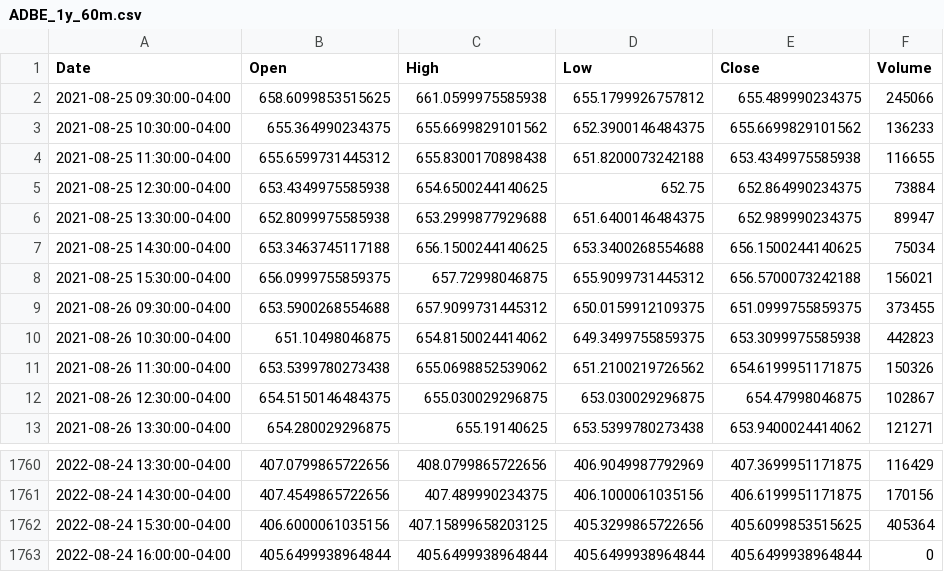
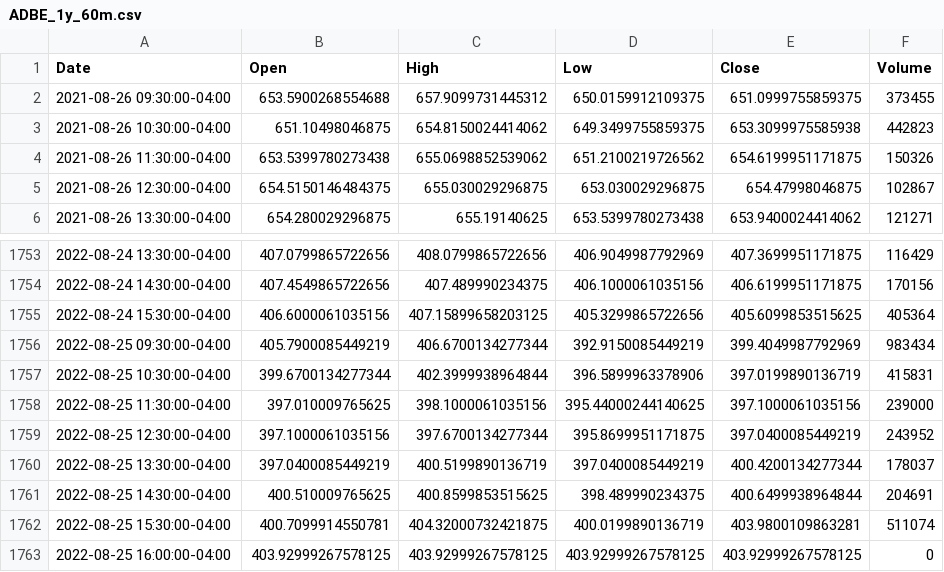
Before and after one commit to NewTechSE/StockTrain, a CSV file: data/stocks/ADBE_1y_60m.csv, drawn as a sheet; only a part is shown, gaps mark what is left out.

```diff
--- a/data/stocks/ADBE_1y_60m.csv
+++ b/data/stocks/ADBE_1y_60m.csv
@@ -1,9 +1,2 @@
 Date,Open,High,Low,Close,Volume
-2021-08-25 09:30:00-04:00,658.6099853515625,661.0599975585938,655.1799926757812,655.489990234375,245066
-2021-08-25 10:30:00-04:00,655.364990234375,655.6699829101562,652.3900146484375,655.6699829101562,136233
-2021-08-25 11:30:00-04:00,655.6599731445312,655.8300170898438,651.8200073242188,653.4349975585938,116655
-2021-08-25 12:30:00-04:00,653.4349975585938,654.6500244140625,652.75,652.864990234375,73884
-2021-08-25 13:30:00-04:00,652.8099975585938,653.2999877929688,651.6400146484375,652.989990234375,89947
-2021-08-25 14:30:00-04:00,653.3463745117188,656.1500244140625,653.3400268554688,656.1500244140625,75034
-2021-08-25 15:30:00-04:00,656.0999755859375,657.72998046875,655.9099731445312,656.5700073242188,156021
 2021-08-26 09:30:00-04:00,653.5900268554688,657.9099731445312,650.0159912109375,651.0999755859375,373455
@@ -1762,2 +1755,9 @@ Date,Open,High,Low,Close,Volume
 2022-08-24 15:30:00-04:00,406.6000061035156,407.15899658203125,405.3299865722656,405.6099853515625,405364
-2022-08-24 16:00:00-04:00,405.6499938964844,405.6499938964844,405.6499938964844,405.6499938964844,0
+2022-08-25 09:30:00-04:00,405.7900085449219,406.6700134277344,392.9150085449219,399.4049987792969,983434
+2022-08-25 10:30:00-04:00,399.6700134277344,402.3999938964844,396.5899963378906,397.0199890136719,415831
+2022-08-25 11:30:00-04:00,397.010009765625,398.1000061035156,395.44000244140625,397.1000061035156,239000
+2022-08-25 12:30:00-04:00,397.1000061035156,397.6700134277344,395.8699951171875,397.0400085449219,243952
+2022-08-25 13:30:00-04:00,397.0400085449219,400.5199890136719,397.0400085449219,400.4200134277344,178037
+2022-08-25 14:30:00-04:00,400.510009765625,400.8599853515625,398.489990234375,400.6499938964844,204691
+2022-08-25 15:30:00-04:00,400.7099914550781,404.32000732421875,400.0199890136719,403.9800109863281,511074
+2022-08-25 16:00:00-04:00,403.92999267578125,403.92999267578125,403.92999267578125,403.92999267578125,0
```
Also changed, not shown: data/stocks/ADBE_5y_1d.csv, data/stocks/ADBE_7d_1m.csv, 10 other files.
